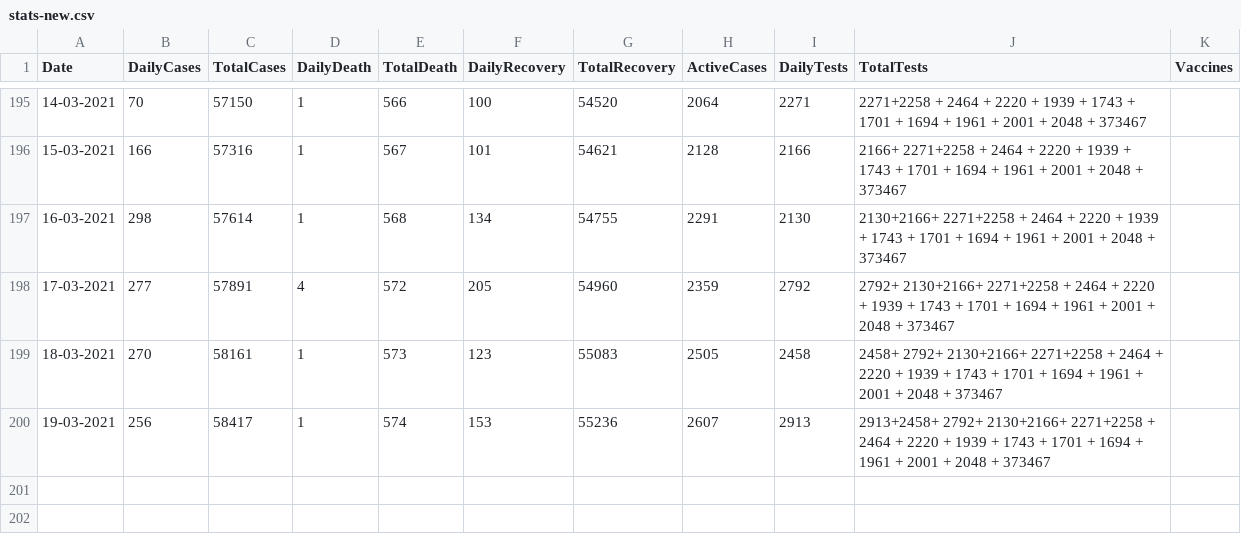
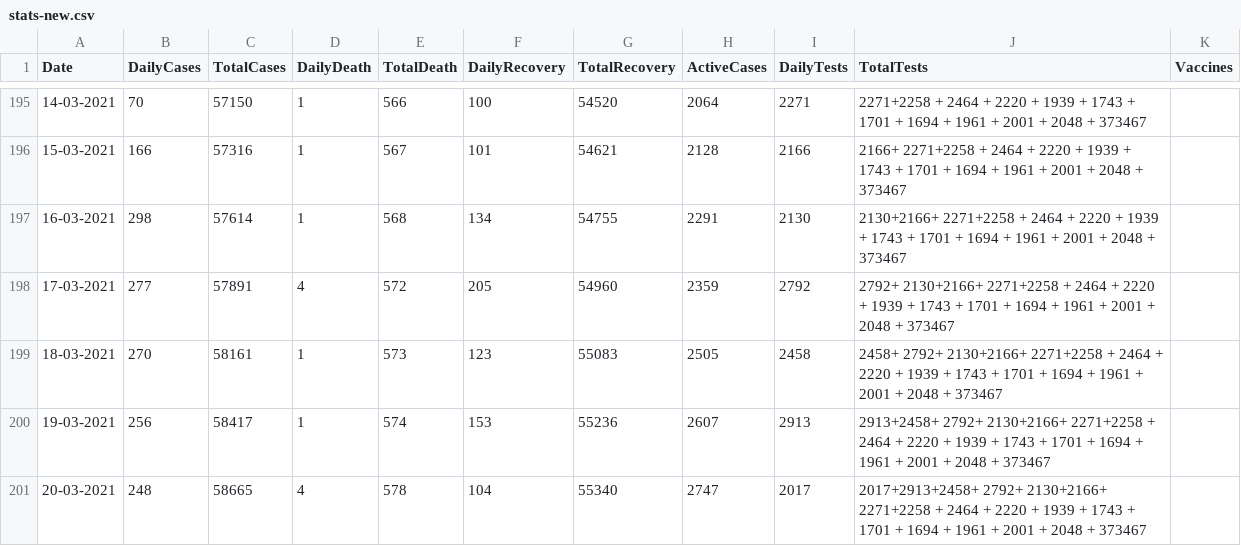
Before and after one commit to Mona-ruzzi/mohammedalrozzi.github.io, a CSV file: stats-new.csv, drawn as a sheet; only a part is shown, gaps mark what is left out.

Commit message:
20-03

```diff
--- a/stats-new.csv
+++ b/stats-new.csv
@@ -200 +200,2 @@ Date,DailyCases,TotalCases,DailyDeath,TotalDeath,DailyRecovery,TotalRecovery,Act
 19-03-2021,   256,    58417,  1,  574,    153,    55236,  2607,   2913,2913+2458+  2792+ 2130+2166+ 2271+2258 + 2464 + 2220 + 1939 + 1743 + 1701 + 1694 + 1961 + 2001 + 2048 + 373467
+20-03-2021,   248,    58665,  4,  578,    104,    55340,  2747,   2017,2017+2913+2458+  2792+ 2130+2166+ 2271+2258 + 2464 + 2220 + 1939 + 1743 + 1701 + 1694 + 1961 + 2001 + 2048 + 373467
```
